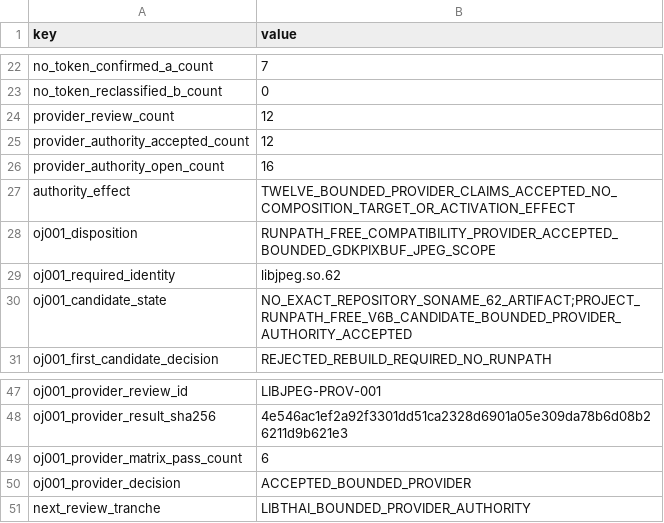
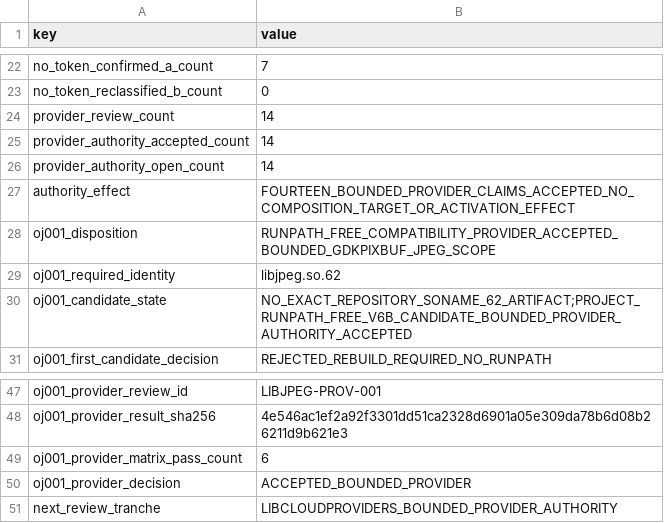
Before and after one commit to daylight-00/termux-native-desktop, a TSV file: experiments/glibc/selected-obsidian-provider-authority/review/provider-claim-classification-metadata.tsv, drawn as a sheet; only a part is shown, gaps mark what is left out.

```diff
--- a/experiments/glibc/selected-obsidian-provider-authority/review/provider-claim-classification-metadata.tsv
+++ b/experiments/glibc/selected-obsidian-provider-authority/review/provider-claim-classification-metadata.tsv
@@ -23,6 +23,6 @@ no_token_confirmed_a_count	7
 no_token_reclassified_b_count	0
-provider_review_count	12
-provider_authority_accepted_count	12
-provider_authority_open_count	16
-authority_effect	TWELVE_BOUNDED_PROVIDER_CLAIMS_ACCEPTED_NO_COMPOSITION_TARGET_OR_ACTIVATION_EFFECT
+provider_review_count	14
+provider_authority_accepted_count	14
+provider_authority_open_count	14
+authority_effect	FOURTEEN_BOUNDED_PROVIDER_CLAIMS_ACCEPTED_NO_COMPOSITION_TARGET_OR_ACTIVATION_EFFECT
 oj001_disposition	RUNPATH_FREE_COMPATIBILITY_PROVIDER_ACCEPTED_BOUNDED_GDKPIXBUF_JPEG_SCOPE
@@ -50,2 +50,2 @@ oj001_provider_matrix_pass_count	6
 oj001_provider_decision	ACCEPTED_BOUNDED_PROVIDER
-next_review_tranche	LIBTHAI_BOUNDED_PROVIDER_AUTHORITY
+next_review_tranche	LIBCLOUDPROVIDERS_BOUNDED_PROVIDER_AUTHORITY
```
Also changed, not shown: docs/catalog.tsv, experiments/glibc/selected-obsidian-provider-authority/review/provider-claim-classification.tsv, 23 other files.
